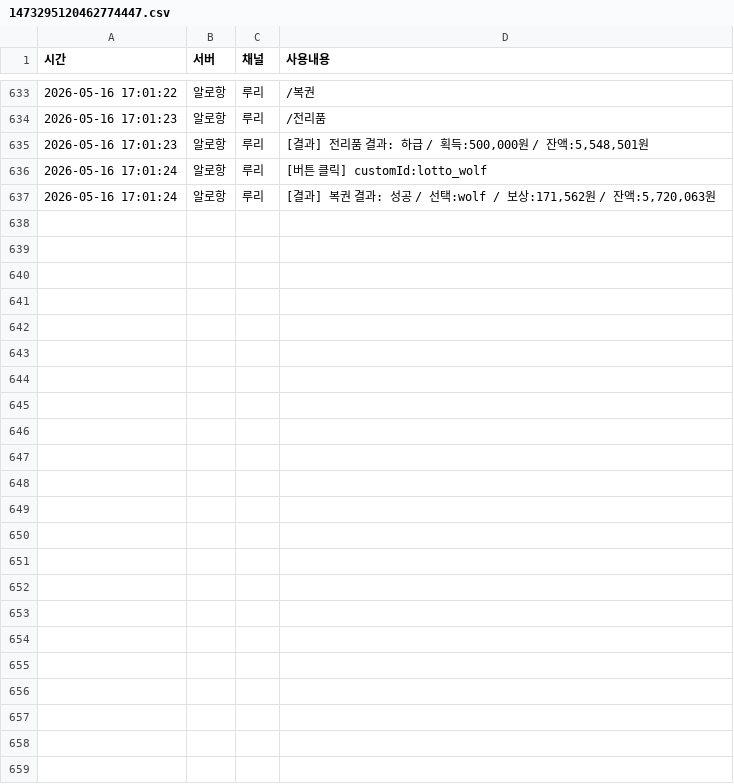
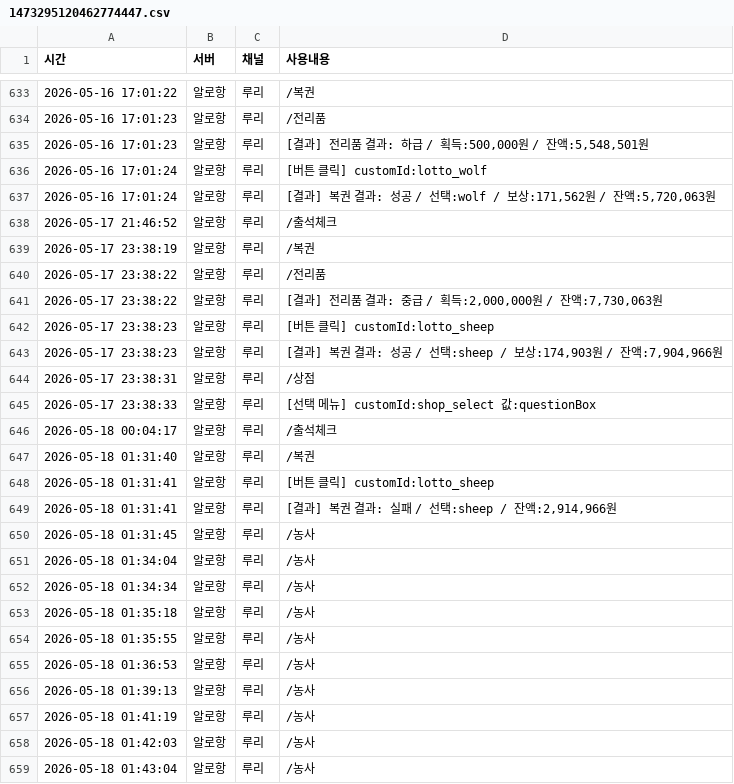
Before and after one commit to mining1231/mining-bot, a CSV file: logs/users/1473295120462774447.csv, drawn as a sheet; only a part is shown, gaps mark what is left out; the diff names each change by its address in the sheet, - before the commit and + after, or states it on an @@ line.

```diff
--- a/logs/users/1473295120462774447.csv
+++ b/logs/users/1473295120462774447.csv
+row 638: 2026-05-17 21:46:52 | 알로항 | 루리 | /출석체크
+row 639: 2026-05-17 23:38:19 | 알로항 | 루리 | /복권
+row 640: 2026-05-17 23:38:22 | 알로항 | 루리 | /전리품
+row 641: 2026-05-17 23:38:22 | 알로항 | 루리 | [결과] 전리품 결과: 중급 / 획득:2,000,000원 / 잔액:7,730,063원
+row 642: 2026-05-17 23:38:23 | 알로항 | 루리 | [버튼 클릭] customId:lotto_sheep
+row 643: 2026-05-17 23:38:23 | 알로항 | 루리 | [결과] 복권 결과: 성공 / 선택:sheep / 보상:174,903원 / 잔액:7,904,966원
+row 644: 2026-05-17 23:38:31 | 알로항 | 루리 | /상점
+row 645: 2026-05-17 23:38:33 | 알로항 | 루리 | [선택 메뉴] customId:shop_select 값:questionBox
+row 646: 2026-05-18 00:04:17 | 알로항 | 루리 | /출석체크
+row 647: 2026-05-18 01:31:40 | 알로항 | 루리 | /복권
+row 648: 2026-05-18 01:31:41 | 알로항 | 루리 | [버튼 클릭] customId:lotto_sheep
+row 649: 2026-05-18 01:31:41 | 알로항 | 루리 | [결과] 복권 결과: 실패 / 선택:sheep / 잔액:2,914,966원
+row 650: 2026-05-18 01:31:45 | 알로항 | 루리 | /농사
+row 651: 2026-05-18 01:34:04 | 알로항 | 루리 | /농사
+row 652: 2026-05-18 01:34:34 | 알로항 | 루리 | /농사
+row 653: 2026-05-18 01:35:18 | 알로항 | 루리 | /농사
+row 654: 2026-05-18 01:35:55 | 알로항 | 루리 | /농사
+row 655: 2026-05-18 01:36:53 | 알로항 | 루리 | /농사
+row 656: 2026-05-18 01:39:13 | 알로항 | 루리 | /농사
+row 657: 2026-05-18 01:41:19 | 알로항 | 루리 | /농사
+row 658: 2026-05-18 01:42:03 | 알로항 | 루리 | /농사
+row 659: 2026-05-18 01:43:04 | 알로항 | 루리 | /농사
```
Also changed, not shown: logs/errors/error.csv, logs/users/1042291211999912007.csv, 30 other files.
